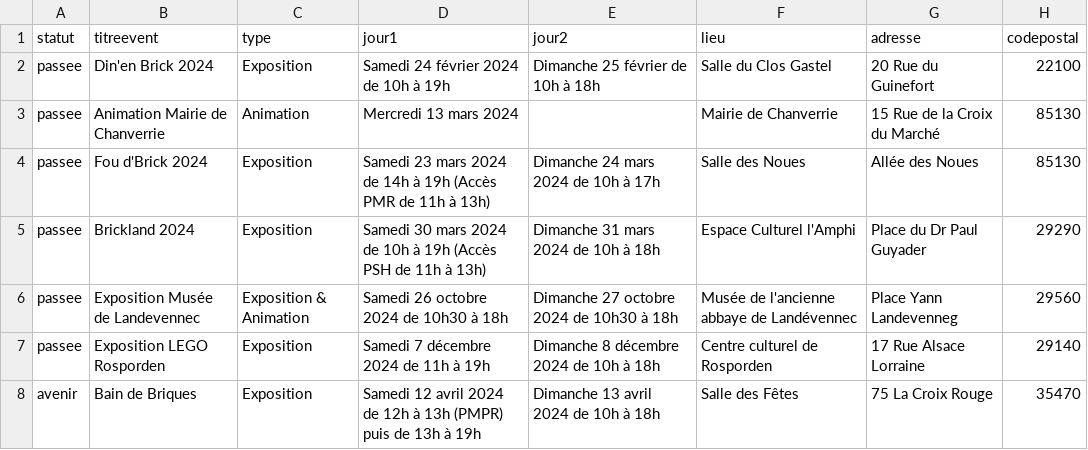
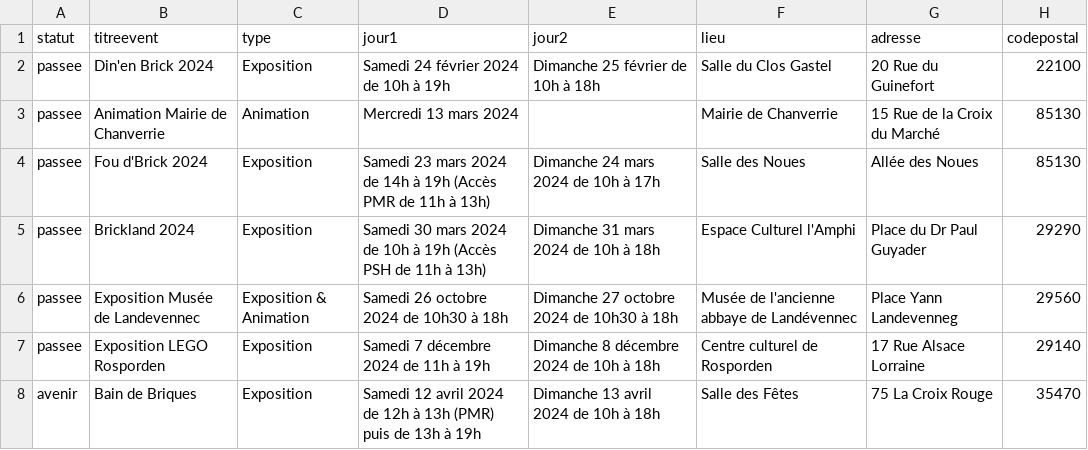
Before and after one commit to portulans/brickouest2, a CSV file: public/data/evenements.csv, drawn as a sheet; only a part is shown; the diff names each change by its address in the sheet, - before the commit and + after, or states it on an @@ line.

```diff
--- a/public/data/evenements.csv
+++ b/public/data/evenements.csv
-D8 (jour1): …à 13h (PMPR) puis de…
+D8 (jour1): …à 13h (PMR) puis de…
```
Also changed, not shown: 3 other files.
